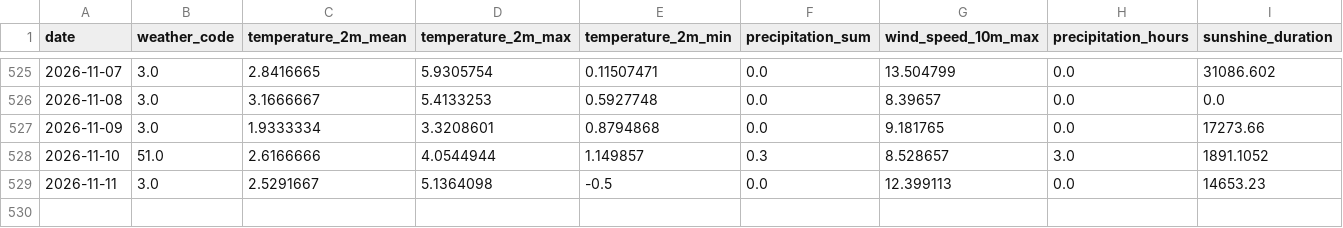
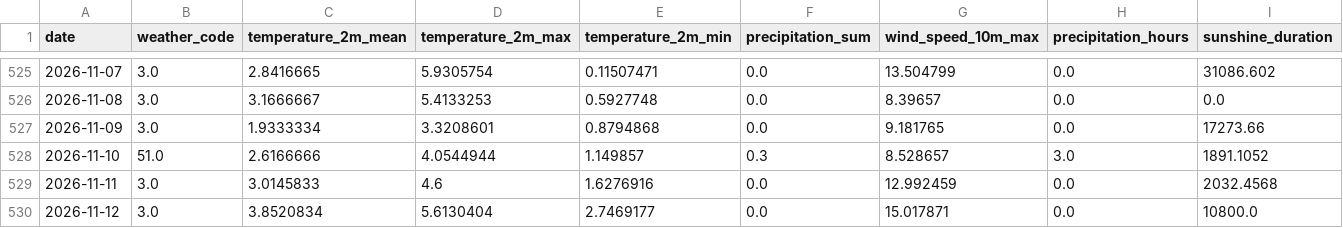
Before and after one commit to fischer-jonas/bbq-tableau, a CSV file: bochum_weather.csv, drawn as a sheet; only a part is shown, gaps mark what is left out.

Commit message:
Daily weather update

```diff
--- a/bochum_weather.csv
+++ b/bochum_weather.csv
@@ -528,2 +528,3 @@ date,weather_code,temperature_2m_mean,temperature_2m_max,temperature_2m_min,prec
 2026-11-10,51.0,2.6166666,4.0544944,1.149857,0.3,8.528657,3.0,1891.1052
-2026-11-11,3.0,2.5291667,5.1364098,-0.5,0.0,12.399113,0.0,14653.23
+2026-11-11,3.0,3.0145833,4.6,1.6276916,0.0,12.992459,0.0,2032.4568
+2026-11-12,3.0,3.8520834,5.6130404,2.7469177,0.0,15.017871,0.0,10800.0
```
Also changed, not shown: glfi.csv.
